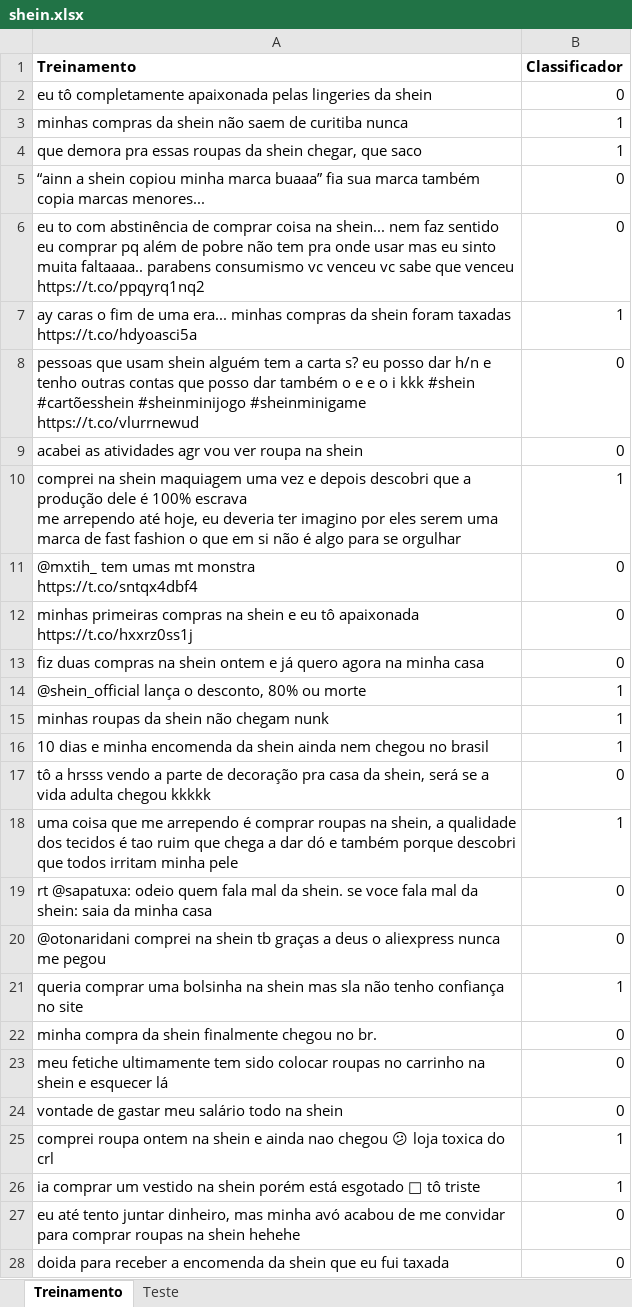
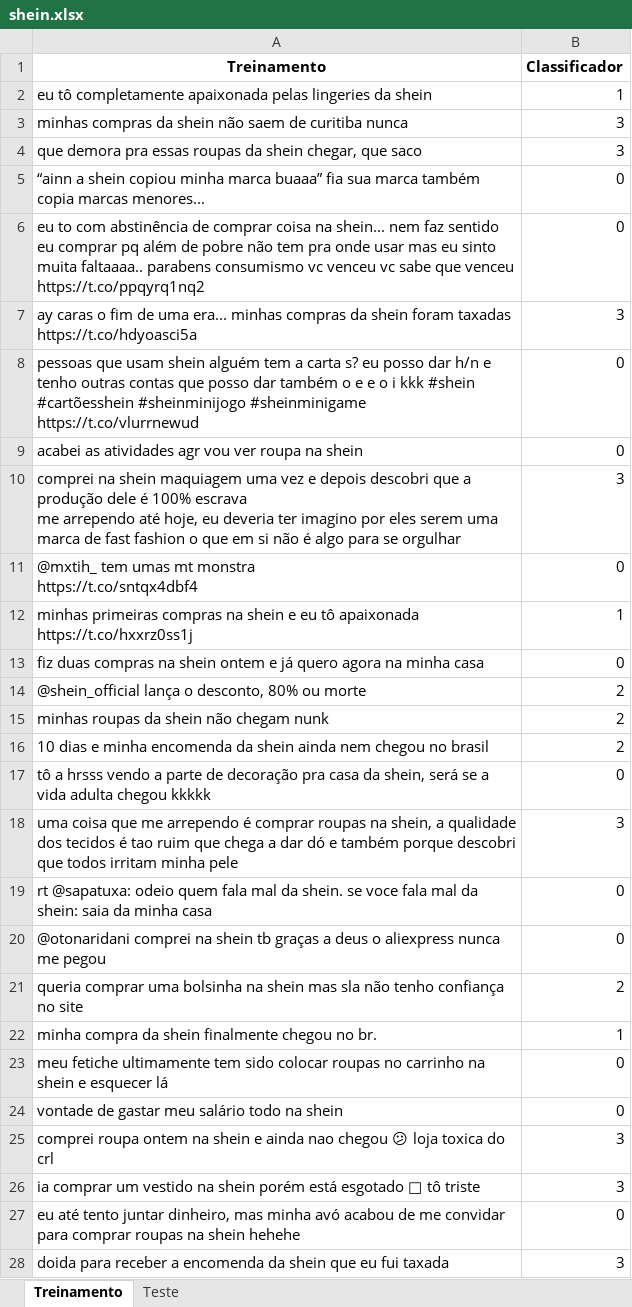
Before and after one commit to alicealongman/P1-cdados, an Excel workbook: shein.xlsx, sheet Treinamento, drawn as a sheet; only a part is shown; values as stored, in another font and other column widths than the file's, no borders; the diff covers the shown part only; the diff names each change by its address in the sheet, - before the commit and + after, or states it on an @@ line.

Commit message:
Add files via upload

```diff
--- a/shein.xlsx (sheet Treinamento)
+++ b/shein.xlsx (sheet Treinamento)
-A1 alignment: left
+A1 alignment: center
-B2 (Classificador): 0
+B2 (Classificador): 1
-B3:B4 (Classificador): 1
+B3:B4 (Classificador): 3
-B7 (Classificador): 1
+B7 (Classificador): 3
-B10 (Classificador): 1
+B10 (Classificador): 3
-B12 (Classificador): 0
+B12 (Classificador): 1
-B14:B16 (Classificador): 1
+B14:B16 (Classificador): 2
-B18 (Classificador): 1
+B18 (Classificador): 3
-B21 (Classificador): 1
+B21 (Classificador): 2
-B22 (Classificador): 0
+B22 (Classificador): 1
-B25:B26 (Classificador): 1
+B25:B26 (Classificador): 3
-B28 (Classificador): 0
+B28 (Classificador): 3
```
Also changed, not shown: 187 edited cells elsewhere in this sheet, sheet Teste.
